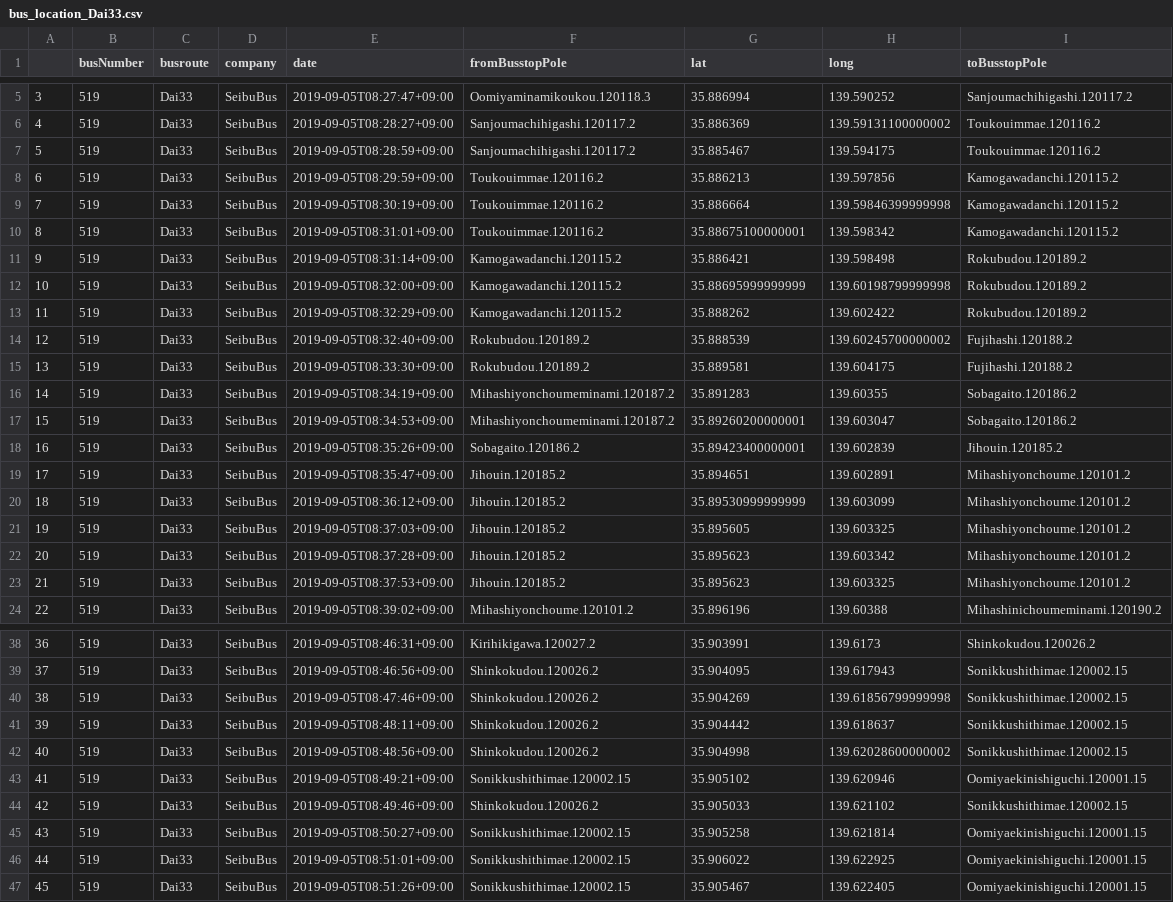
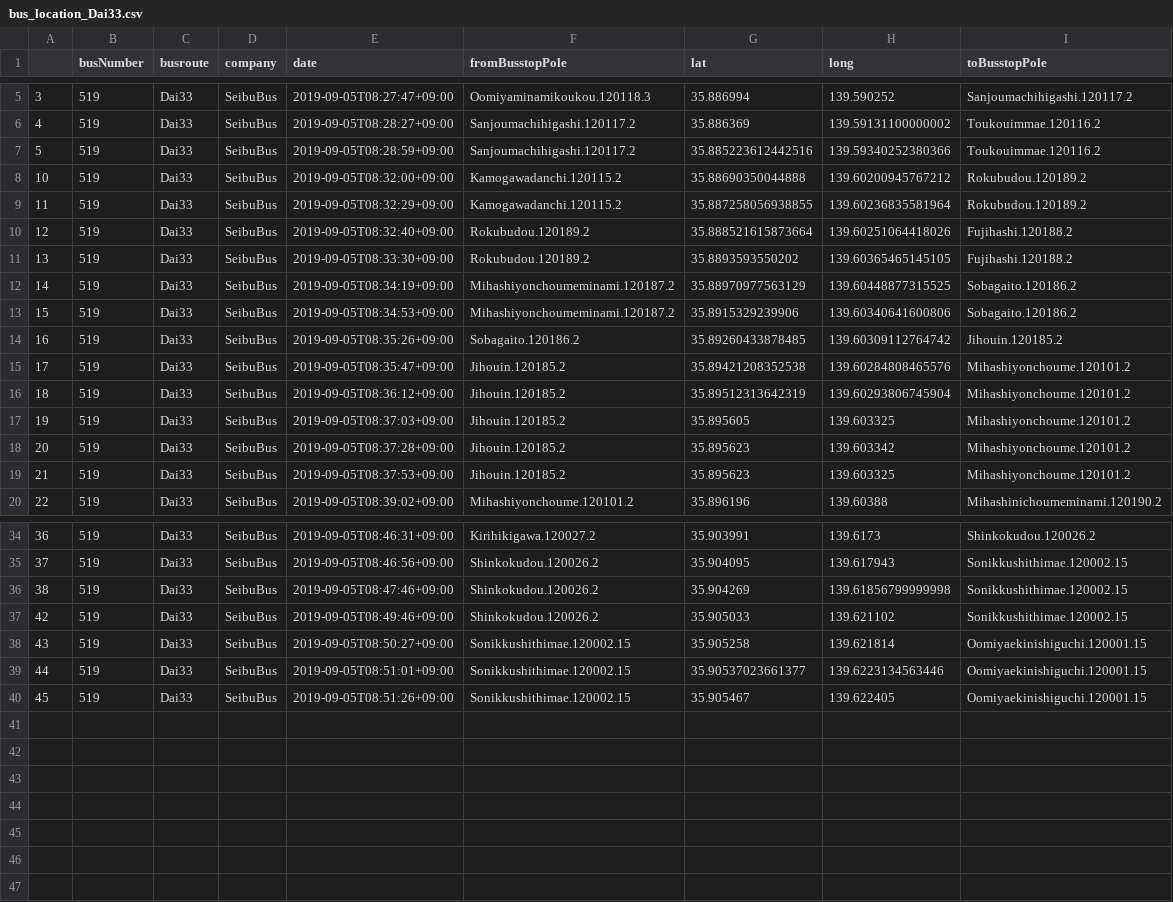
Before and after one commit to sarcastic555/comfort_transport, a CSV file: main/webapp/website/buslocation_data/bus_location_Dai33.csv, drawn as a sheet; only a part is shown, gaps mark what is left out; the diff covers the shown part only.

Commit message:
Das33 bus route fix

```diff
--- a/main/webapp/website/buslocation_data/bus_location_Dai33.csv
+++ b/main/webapp/website/buslocation_data/bus_location_Dai33.csv
@@ -6,16 +6,12 @@
 4,519,Dai33,SeibuBus,2019-09-05T08:28:27+09:00,Sanjoumachihigashi.120117.2,35.886369,139.59131100000002,Toukouimmae.120116.2
-5,519,Dai33,SeibuBus,2019-09-05T08:28:59+09:00,Sanjoumachihigashi.120117.2,35.885467,139.594175,Toukouimmae.120116.2
-6,519,Dai33,SeibuBus,2019-09-05T08:29:59+09:00,Toukouimmae.120116.2,35.886213,139.597856,Kamogawadanchi.120115.2
-7,519,Dai33,SeibuBus,2019-09-05T08:30:19+09:00,Toukouimmae.120116.2,35.886664,139.59846399999998,Kamogawadanchi.120115.2
-8,519,Dai33,SeibuBus,2019-09-05T08:31:01+09:00,Toukouimmae.120116.2,35.88675100000001,139.598342,Kamogawadanchi.120115.2
-9,519,Dai33,SeibuBus,2019-09-05T08:31:14+09:00,Kamogawadanchi.120115.2,35.886421,139.598498,Rokubudou.120189.2
-10,519,Dai33,SeibuBus,2019-09-05T08:32:00+09:00,Kamogawadanchi.120115.2,35.88695999999999,139.60198799999998,Rokubudou.120189.2
-11,519,Dai33,SeibuBus,2019-09-05T08:32:29+09:00,Kamogawadanchi.120115.2,35.888262,139.602422,Rokubudou.120189.2
-12,519,Dai33,SeibuBus,2019-09-05T08:32:40+09:00,Rokubudou.120189.2,35.888539,139.60245700000002,Fujihashi.120188.2
-13,519,Dai33,SeibuBus,2019-09-05T08:33:30+09:00,Rokubudou.120189.2,35.889581,139.604175,Fujihashi.120188.2
-14,519,Dai33,SeibuBus,2019-09-05T08:34:19+09:00,Mihashiyonchoumeminami.120187.2,35.891283,139.60355,Sobagaito.120186.2
-15,519,Dai33,SeibuBus,2019-09-05T08:34:53+09:00,Mihashiyonchoumeminami.120187.2,35.89260200000001,139.603047,Sobagaito.120186.2
-16,519,Dai33,SeibuBus,2019-09-05T08:35:26+09:00,Sobagaito.120186.2,35.89423400000001,139.602839,Jihouin.120185.2
-17,519,Dai33,SeibuBus,2019-09-05T08:35:47+09:00,Jihouin.120185.2,35.894651,139.602891,Mihashiyonchoume.120101.2
-18,519,Dai33,SeibuBus,2019-09-05T08:36:12+09:00,Jihouin.120185.2,35.89530999999999,139.603099,Mihashiyonchoume.120101.2
+5,519,Dai33,SeibuBus,2019-09-05T08:28:59+09:00,Sanjoumachihigashi.120117.2,35.885223612442516,139.59340252380366,Toukouimmae.120116.2
+10,519,Dai33,SeibuBus,2019-09-05T08:32:00+09:00,Kamogawadanchi.120115.2,35.88690350044888,139.60200945767212,Rokubudou.120189.2
+11,519,Dai33,SeibuBus,2019-09-05T08:32:29+09:00,Kamogawadanchi.120115.2,35.887258056938855,139.60236835581964,Rokubudou.120189.2
+12,519,Dai33,SeibuBus,2019-09-05T08:32:40+09:00,Rokubudou.120189.2,35.888521615873664,139.60251064418026,Fujihashi.120188.2
+13,519,Dai33,SeibuBus,2019-09-05T08:33:30+09:00,Rokubudou.120189.2,35.8893593550202,139.60365465145105,Fujihashi.120188.2
+14,519,Dai33,SeibuBus,2019-09-05T08:34:19+09:00,Mihashiyonchoumeminami.120187.2,35.88970977563129,139.60448877315525,Sobagaito.120186.2
+15,519,Dai33,SeibuBus,2019-09-05T08:34:53+09:00,Mihashiyonchoumeminami.120187.2,35.8915329239906,139.60340641600806,Sobagaito.120186.2
+16,519,Dai33,SeibuBus,2019-09-05T08:35:26+09:00,Sobagaito.120186.2,35.89260433878485,139.60309112764742,Jihouin.120185.2
+17,519,Dai33,SeibuBus,2019-09-05T08:35:47+09:00,Jihouin.120185.2,35.89421208352538,139.60284808465576,Mihashiyonchoume.120101.2
+18,519,Dai33,SeibuBus,2019-09-05T08:36:12+09:00,Jihouin.120185.2,35.89512313642319,139.60293806745904,Mihashiyonchoume.120101.2
 19,519,Dai33,SeibuBus,2019-09-05T08:37:03+09:00,Jihouin.120185.2,35.895605,139.603325,Mihashiyonchoume.120101.2
@@ -40,8 +36,5 @@
 38,519,Dai33,SeibuBus,2019-09-05T08:47:46+09:00,Shinkokudou.120026.2,35.904269,139.61856799999998,Sonikkushithimae.120002.15
-39,519,Dai33,SeibuBus,2019-09-05T08:48:11+09:00,Shinkokudou.120026.2,35.904442,139.618637,Sonikkushithimae.120002.15
-40,519,Dai33,SeibuBus,2019-09-05T08:48:56+09:00,Shinkokudou.120026.2,35.904998,139.62028600000002,Sonikkushithimae.120002.15
-41,519,Dai33,SeibuBus,2019-09-05T08:49:21+09:00,Sonikkushithimae.120002.15,35.905102,139.620946,Oomiyaekinishiguchi.120001.15
 42,519,Dai33,SeibuBus,2019-09-05T08:49:46+09:00,Shinkokudou.120026.2,35.905033,139.621102,Sonikkushithimae.120002.15
 43,519,Dai33,SeibuBus,2019-09-05T08:50:27+09:00,Sonikkushithimae.120002.15,35.905258,139.621814,Oomiyaekinishiguchi.120001.15
-44,519,Dai33,SeibuBus,2019-09-05T08:51:01+09:00,Sonikkushithimae.120002.15,35.906022,139.622925,Oomiyaekinishiguchi.120001.15
+44,519,Dai33,SeibuBus,2019-09-05T08:51:01+09:00,Sonikkushithimae.120002.15,35.90537023661377,139.6223134563446,Oomiyaekinishiguchi.120001.15
 45,519,Dai33,SeibuBus,2019-09-05T08:51:26+09:00,Sonikkushithimae.120002.15,35.905467,139.622405,Oomiyaekinishiguchi.120001.15
```
Also changed, not shown: 6 edited cells elsewhere in this file.
